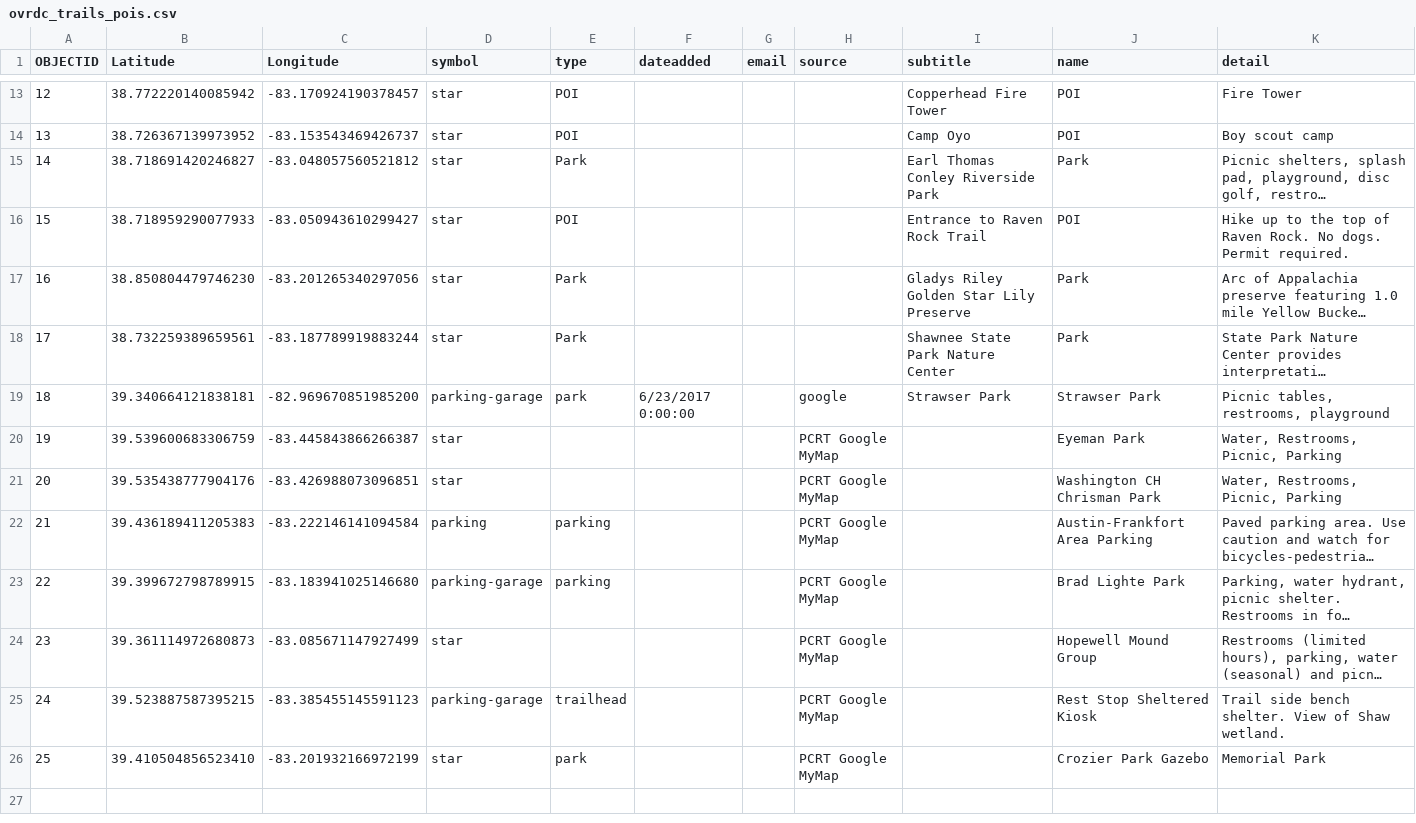
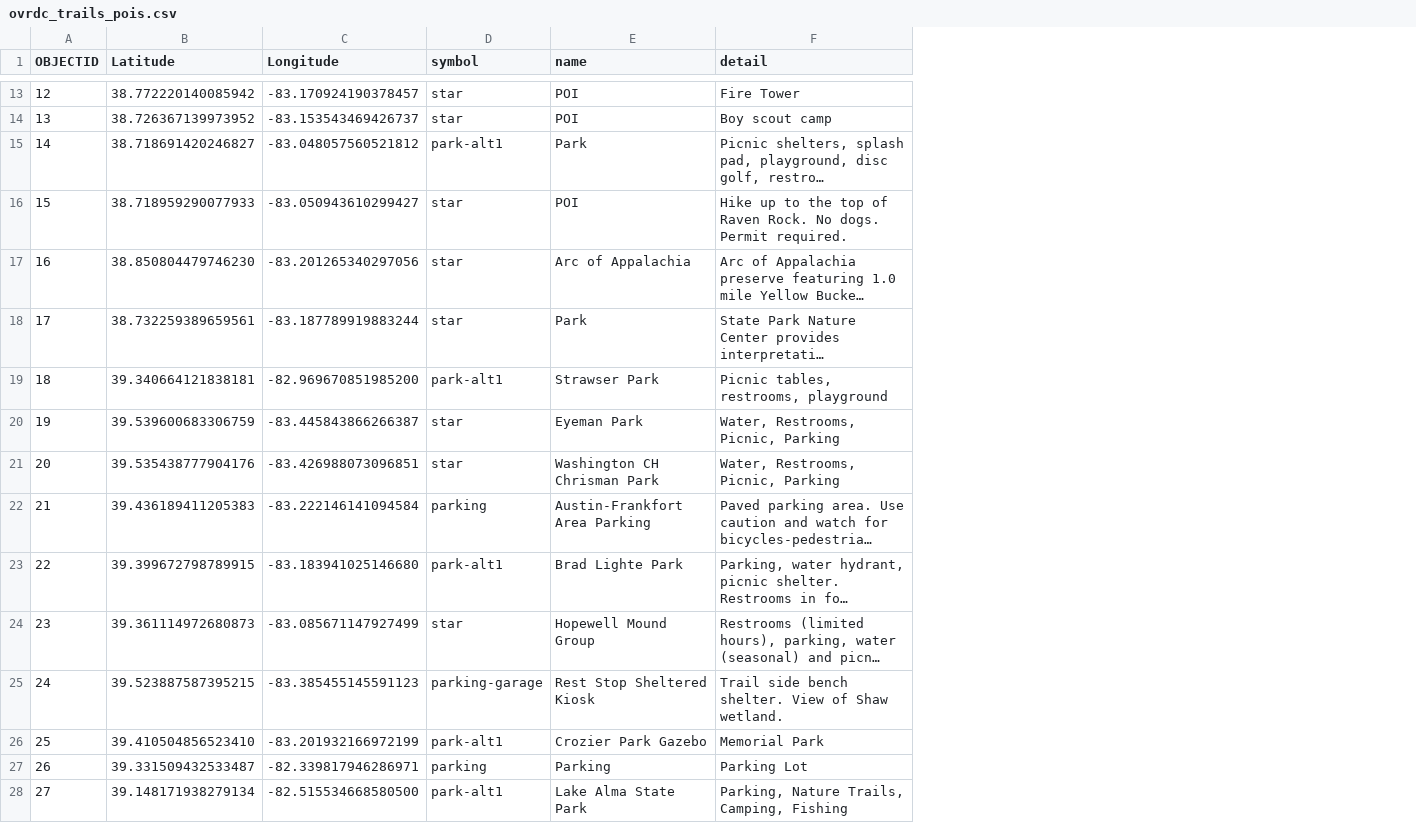
Before and after one commit to ovrdc/trails-portal, a CSV file: _trails/ovrdc_trails_pois.csv, drawn as a sheet; only a part is shown, gaps mark what is left out; long unchanged cells end in …; removed rows and columns are numbered as before the commit, all else as after; the diff covers the shown part only; the diff names each change by its address in the sheet, - before the commit and + after, or states it on an @@ line.

```diff
--- a/_trails/ovrdc_trails_pois.csv
+++ b/_trails/ovrdc_trails_pois.csv
-column E (type), rows 13-26: POI | POI | Park | POI | Park | Park | park |  |  | parking | parking |  | trailhead | park
-column F (dateadded), row 19: 6/23/2017 0:00:00
-column G (email), empty
-column H (source), rows 19-26: google | PCRT Google MyMap | PCRT Google MyMap | PCRT Google MyMap | PCRT Google MyMap | PCRT Google MyMap | PCRT Google MyMap | PCRT Google MyMap
-column I (subtitle), rows 13-19: Copperhead Fire Tower | Camp Oyo | Earl Thomas Conley Riverside Park | Entrance to Raven Rock Trail | Gladys Riley Golden Star Lily Preserve | Shawnee State Park Nature Center | Strawser Park
-D15 (symbol): star
+D15 (symbol): park-alt1
-E17 (name): Park
+E17 (name): Arc of Appalachia
-D19 (symbol): parking-garage
+D19 (symbol): park-alt1
-D23 (symbol): parking-garage
+D23 (symbol): park-alt1
-D26 (symbol): star
+D26 (symbol): park-alt1
+row 27: 26 | 39.331509432533487 | -82.339817946286971 | parking | Parking | Parking Lot
+row 28: 27 | 39.148171938279134 | -82.515534668580500 | park-alt1 | Lake Alma State Park | Parking, Nature Trails, Camping, Fishing
```
Also changed, not shown: 14 added rows elsewhere in this file, _data/ovrdc_trails.csv, 56 other files.
